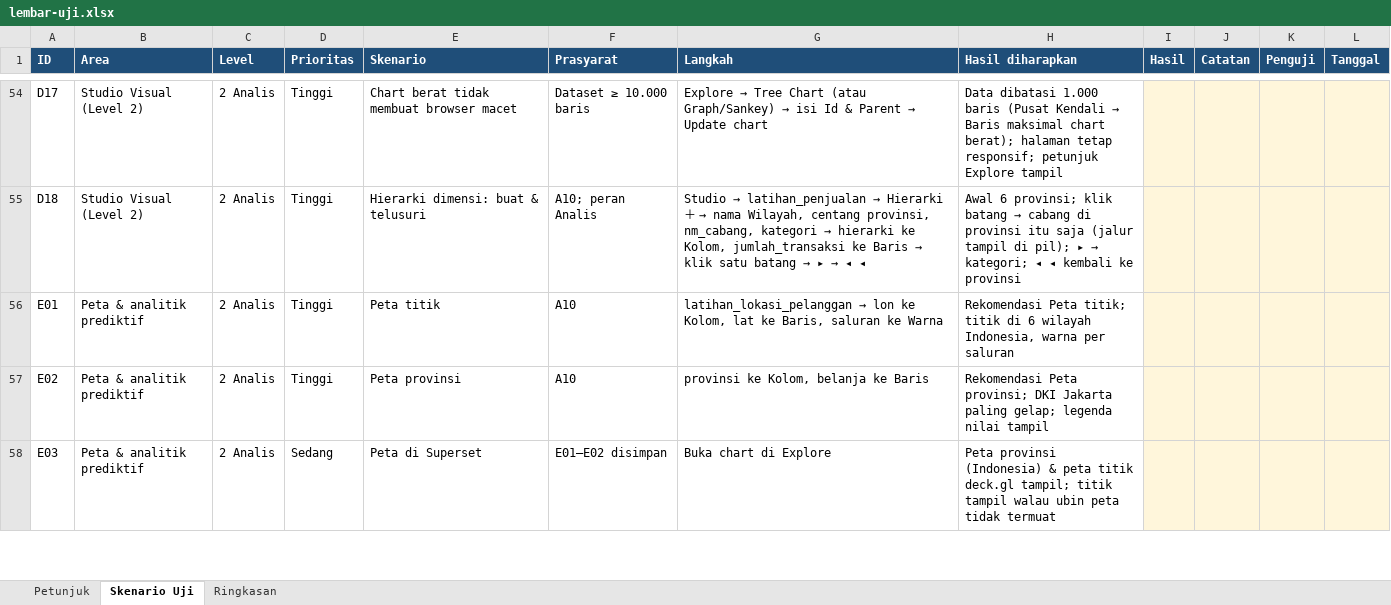
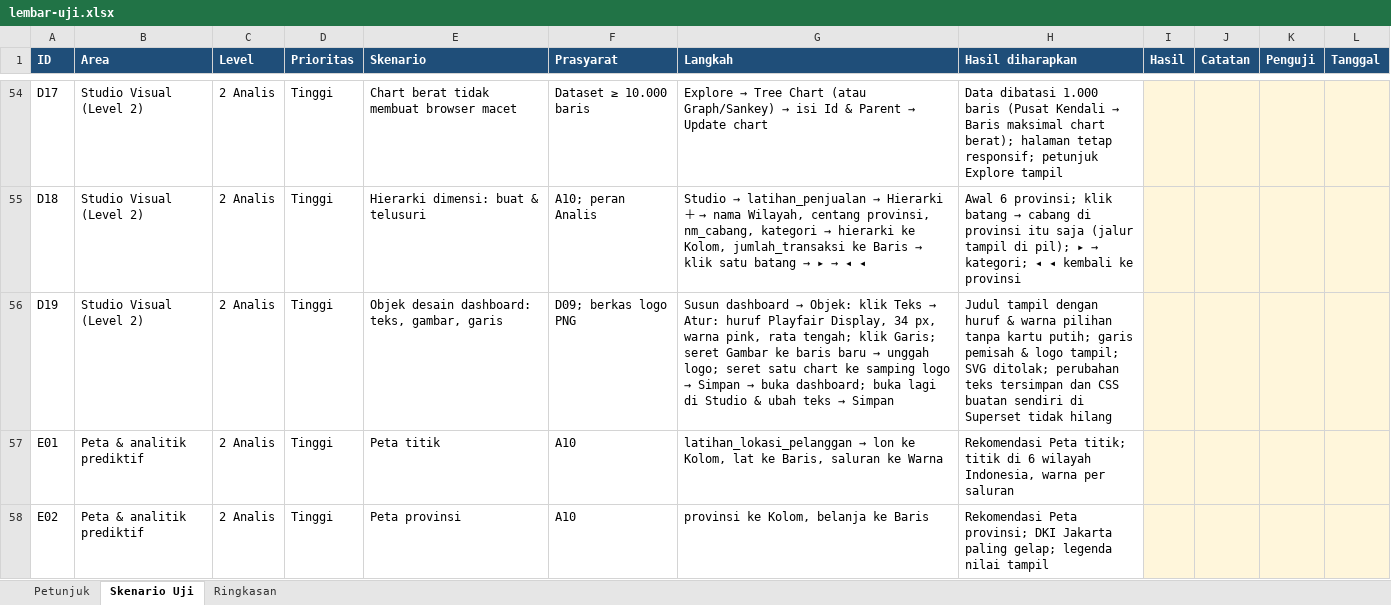
Before and after one commit to rntrn/aldx_superset, an Excel workbook: docs/pengujian/lembar-uji.xlsx, sheet Skenario Uji, drawn as a sheet; only a part is shown, gaps mark what is left out; the shorter side is filled out with more unchanged rows; values as stored, in another font and other column widths than the file's, no borders; conditional formats not drawn; the diff names each change by its address in the sheet, - before the commit and + after, or states it on an @@ line.

Commit message:
Studio: objek desain dashboard (teks, gambar, garis) dan 10 huruf lokal
- sps_studio/objek.py: validasi & render objek ke Markdown/Divider Superset, tabel sps_gambar
- Panel Objek di Susun dashboard: Teks (huruf, ukuran, warna, latar, rata), Gambar (unggah), Garis
- Huruf woff2 OFL/Apache-2.0 dibundel (tanpa internet), dipasang lewat CSS dashboard bertanda
- Objek tanpa kartu putih; CSS buatan pengguna tetap utuh saat simpan ulang
- Uji otomatis (61), UAT D19 (138), docs 12, tutorial, bahan ajar, bantuan, terjemahan, lisensi pihak ketiga

```diff
--- a/docs/pengujian/lembar-uji.xlsx (sheet Skenario Uji)
+++ b/docs/pengujian/lembar-uji.xlsx (sheet Skenario Uji)
+row 56: D19 | Studio Visual (Level 2) | 2 Analis | Tinggi | Objek desain dashboard: teks, gambar, garis | D09; berkas logo PNG | Susun dashboard → Objek: klik Teks → Atur: huruf Playfair Display, 34 px, warna pink, rata tengah; klik Garis; seret Gambar ke baris baru → unggah logo; seret satu chart ke samping logo → Simpan → buka dashboard; buka lagi di Studio & ubah teks → Simpan | Judul tampil dengan huruf & warna pilihan tanpa kartu putih; garis pemisah & logo tampil; SVG ditolak; perubahan teks tersimpan dan CSS buatan sendiri di Superset tidak hilang
```
Also changed, not shown: sheet Ringkasan, 52 other files.
